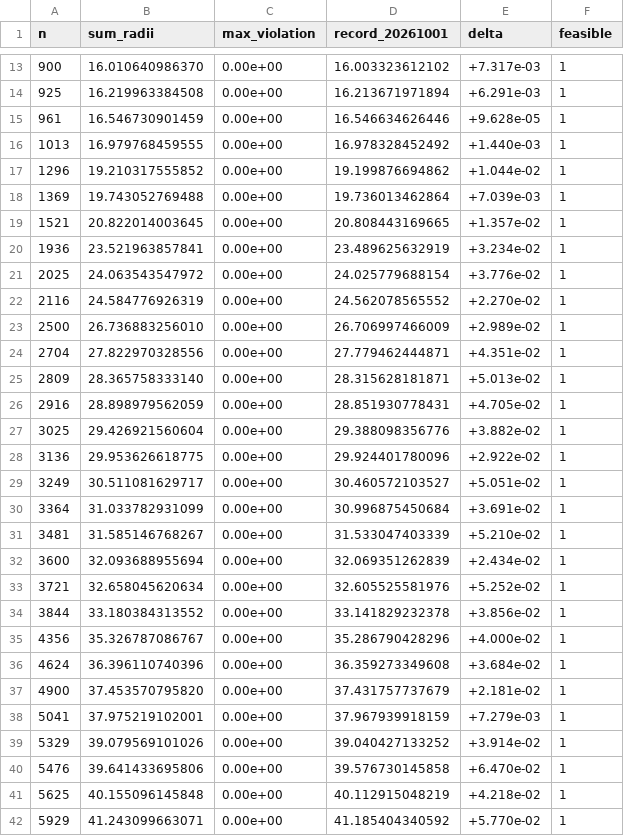
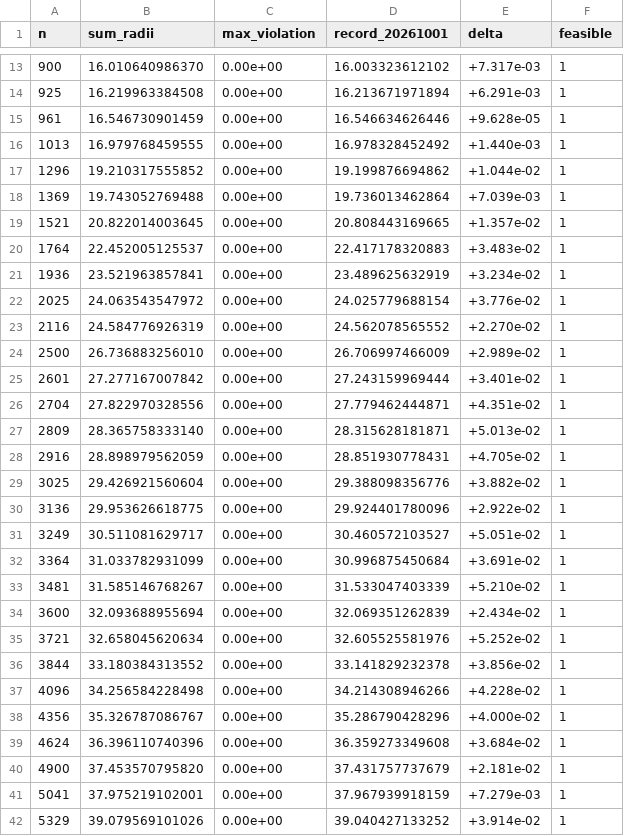
Before and after one commit to jasonzliang/circle-packing-sota, a CSV file: sota/si-v2-20261002-n501-10000/results.csv, drawn as a sheet; only a part is shown, gaps mark what is left out; the shorter side is filled out with more unchanged rows; the diff names each change by its address in the sheet, - before the commit and + after, or states it on an @@ line.

```diff
--- a/sota/si-v2-20261002-n501-10000/results.csv
+++ b/sota/si-v2-20261002-n501-10000/results.csv
+row 20: 1764 | 22.452005125537 | 0.00e+00 | 22.417178320883 | +3.483e-02 | 1
+row 25: 2601 | 27.277167007842 | 0.00e+00 | 27.243159969444 | +3.401e-02 | 1
+row 37: 4096 | 34.256584228498 | 0.00e+00 | 34.214308946266 | +4.228e-02 | 1
```
Also changed, not shown: 12 other files.
